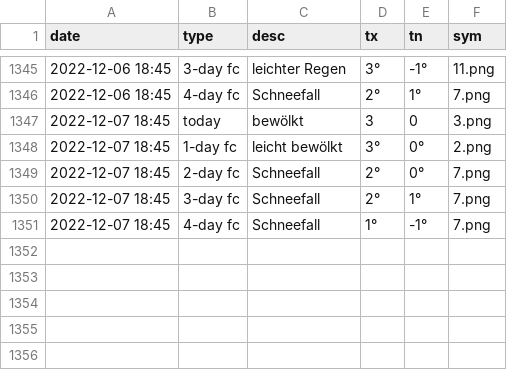
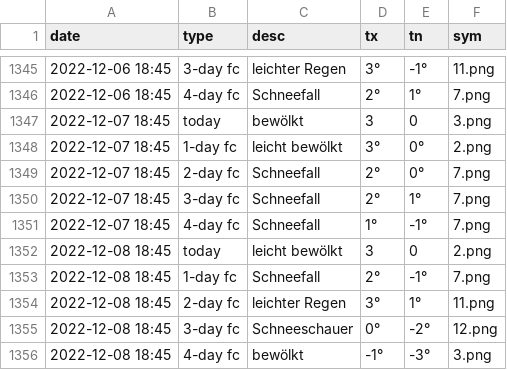
Before and after one commit to amannj/Scrapeo, a CSV file: data/Luzern.csv, drawn as a sheet; only a part is shown, gaps mark what is left out; the diff names each change by its address in the sheet, - before the commit and + after, or states it on an @@ line.

```diff
--- a/data/Luzern.csv
+++ b/data/Luzern.csv
+row 1352: 2022-12-08 18:45 | today | leicht bewölkt | 3 | 0 | 2.png
+row 1353: 2022-12-08 18:45 | 1-day fc | Schneefall | 2° | -1° | 7.png
+row 1354: 2022-12-08 18:45 | 2-day fc | leichter Regen | 3° | 1° | 11.png
+row 1355: 2022-12-08 18:45 | 3-day fc | Schneeschauer | 0° | -2° | 12.png
+row 1356: 2022-12-08 18:45 | 4-day fc | bewölkt | -1° | -3° | 3.png
```
Also changed, not shown: data/Bern.csv, data/Brig.csv, 6 other files.
